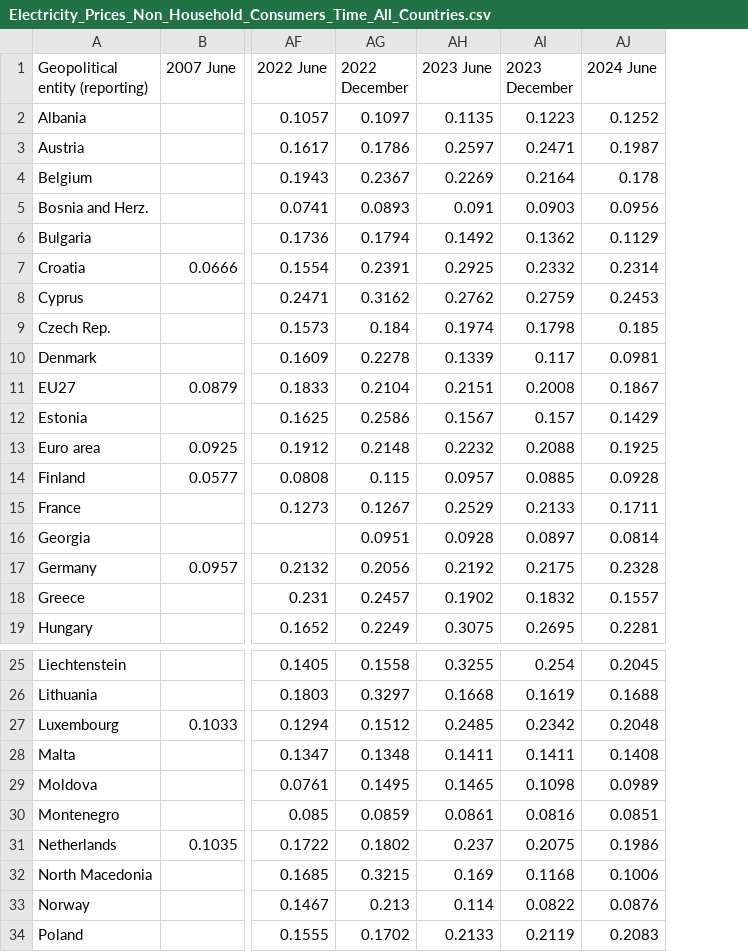
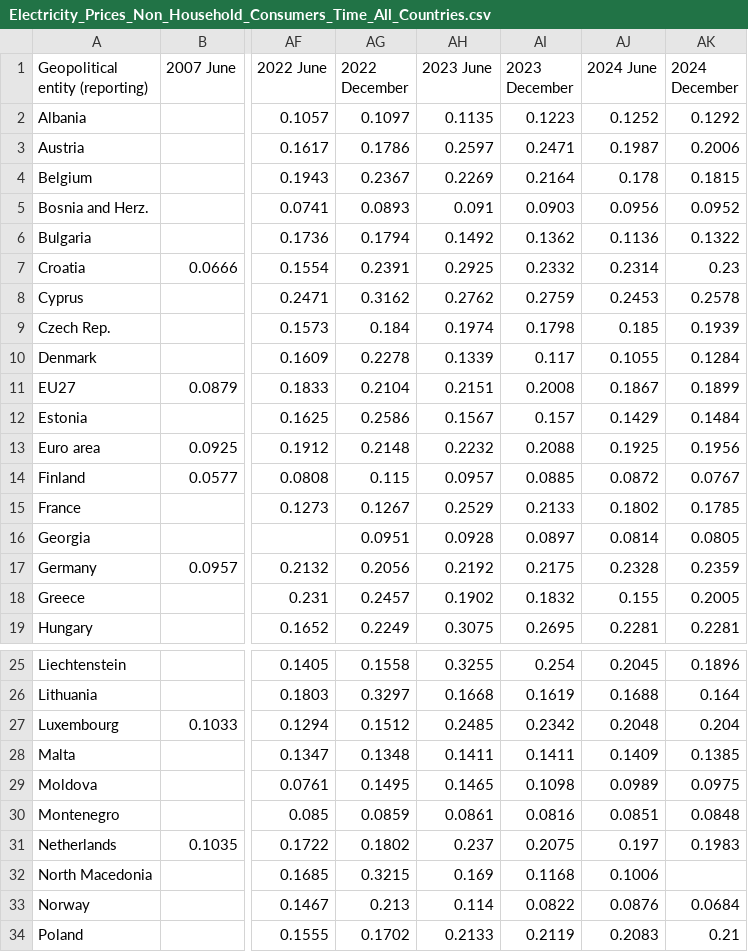
Before and after one commit to Qery-Data/Energy, a CSV file: data_Eurostat_Energy_Prices/Electricity_Prices_Non_Household_Consumers_Time_All_Countries.csv, drawn as a sheet; only a part is shown, gaps mark what is left out; the diff names each change by its address in the sheet, - before the commit and + after, or states it on an @@ line.

Commit message:
Latest data: 2025-05-24-09-15-12

```diff
--- a/data_Eurostat_Energy_Prices/Electricity_Prices_Non_Household_Consumers_Time_All_Countries.csv
+++ b/data_Eurostat_Energy_Prices/Electricity_Prices_Non_Household_Consumers_Time_All_Countries.csv
+column AK (2024 December), rows 2-19: 0.1292 | 0.2006 | 0.1815 | 0.0952 | 0.1322 | 0.23 | 0.2578 | 0.1939 | 0.1284 | 0.1899 | 0.1484 | 0.1956 | 0.0767 | 0.1785 | 0.0805 | 0.2359 | 0.2005 | 0.2281; rows 25-34: 0.1896 | 0.164 | 0.204 | 0.1385 | 0.0975 | 0.0848 | 0.1983 |  | 0.0684 | 0.21
-AJ6 (2024 June): 0.1129
+AJ6 (2024 June): 0.1136
-AJ10 (2024 June): 0.0981
+AJ10 (2024 June): 0.1055
-AJ14 (2024 June): 0.0928
+AJ14 (2024 June): 0.0872
-AJ15 (2024 June): 0.1711
+AJ15 (2024 June): 0.1802
-AJ18 (2024 June): 0.1557
+AJ18 (2024 June): 0.155
-AJ28 (2024 June): 0.1408
+AJ28 (2024 June): 0.1409
-AJ31 (2024 June): 0.1986
+AJ31 (2024 June): 0.197
```
Also changed, not shown: data_Eurostat_Energy_Prices/Electricity_Prices_Non_Household_Consumers_Change_Europe.csv, data_Eurostat_Energy_Prices/Electricity_Prices_Non_Household_Consumers_Composition_Europe.csv, 4 other files.
